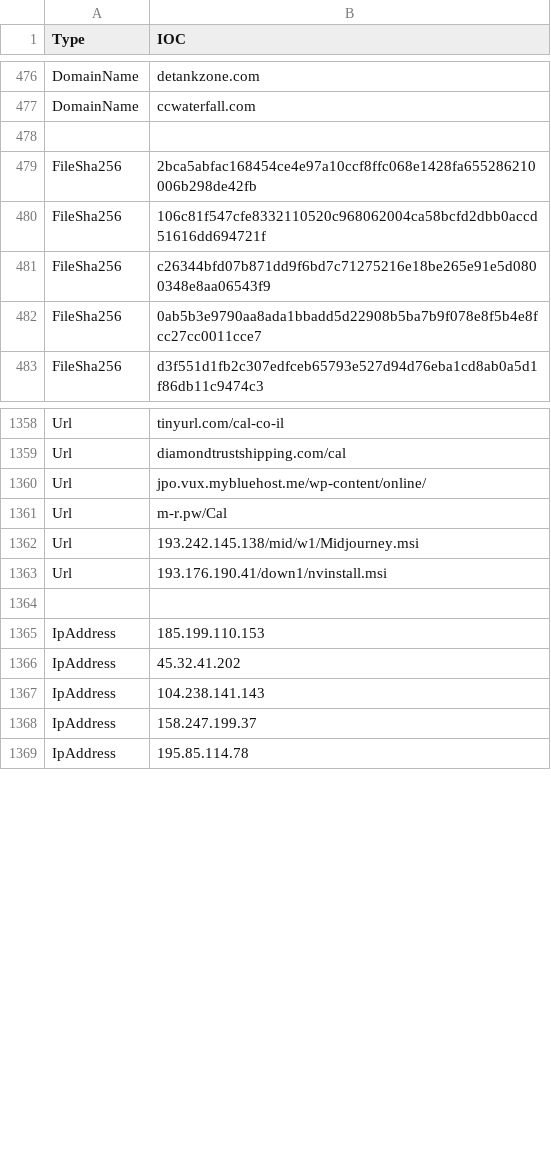
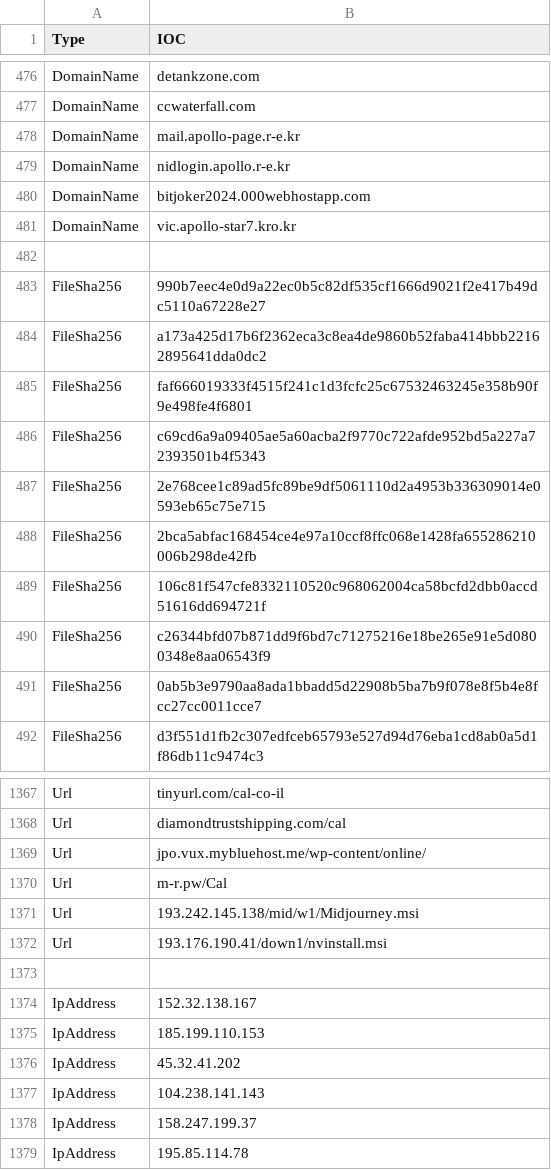
Before and after one commit to yarivdv/SORTED_IOC, a CSV file: Sorted_IOC.csv, drawn as a sheet; only a part is shown, gaps mark what is left out.

Commit message:
Update Sorted_IOC.csv

```diff
--- a/Sorted_IOC.csv
+++ b/Sorted_IOC.csv
@@ -477,3 +477,12 @@ DomainName,detankzone.com
 DomainName,ccwaterfall.com
+DomainName,mail.apollo-page.r-e.kr
+DomainName,nidlogin.apollo.r-e.kr
+DomainName,bitjoker2024.000webhostapp.com
+DomainName,vic.apollo-star7.kro.kr
 
+FileSha256,990b7eec4e0d9a22ec0b5c82df535cf1666d9021f2e417b49dc5110a67228e27
+FileSha256,a173a425d17b6f2362eca3c8ea4de9860b52faba414bbb22162895641dda0dc2
+FileSha256,faf666019333f4515f241c1d3fcfc25c67532463245e358b90f9e498fe4f6801
+FileSha256,c69cd6a9a09405ae5a60acba2f9770c722afde952bd5a227a72393501b4f5343
+FileSha256,2e768cee1c89ad5fc89be9df5061110d2a4953b336309014e0593eb65c75e715
 FileSha256,2bca5abfac168454ce4e97a10ccf8ffc068e1428fa655286210006b298de42fb
@@ -1364,2 +1373,3 @@ Url,193.176.190.41/down1/nvinstall.msi
 
+IpAddress,152.32.138.167
 IpAddress,185.199.110.153
```
